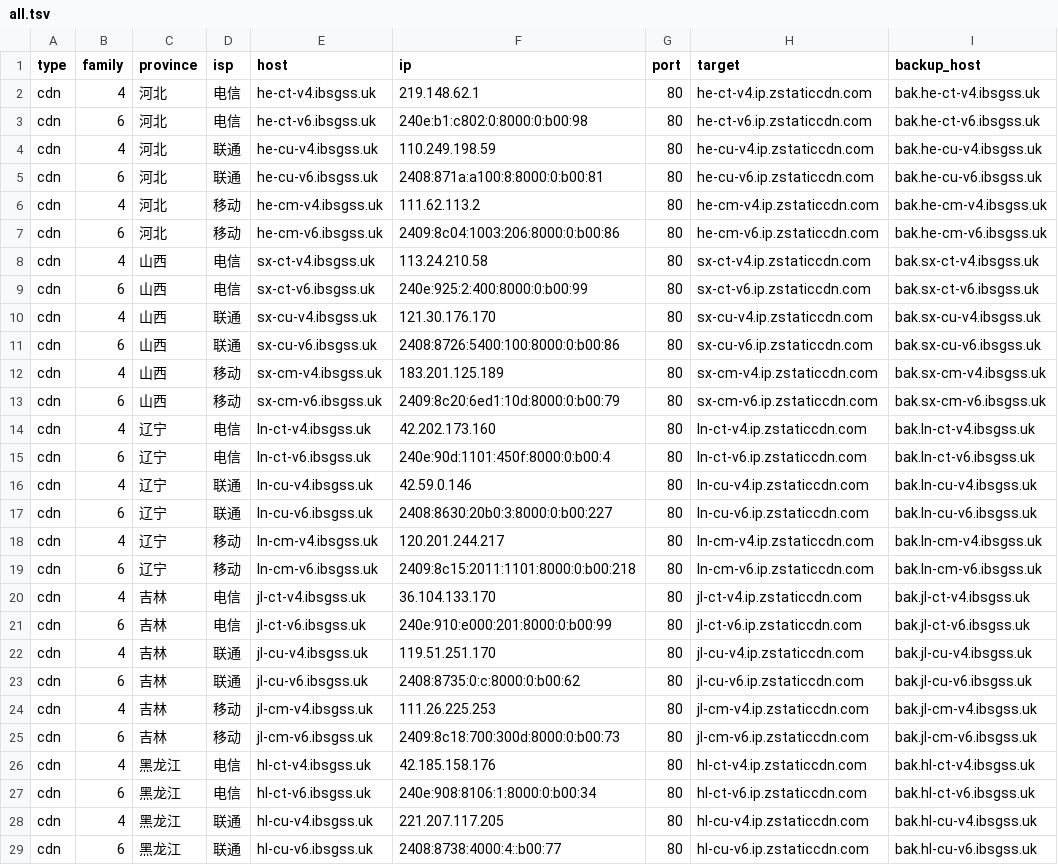
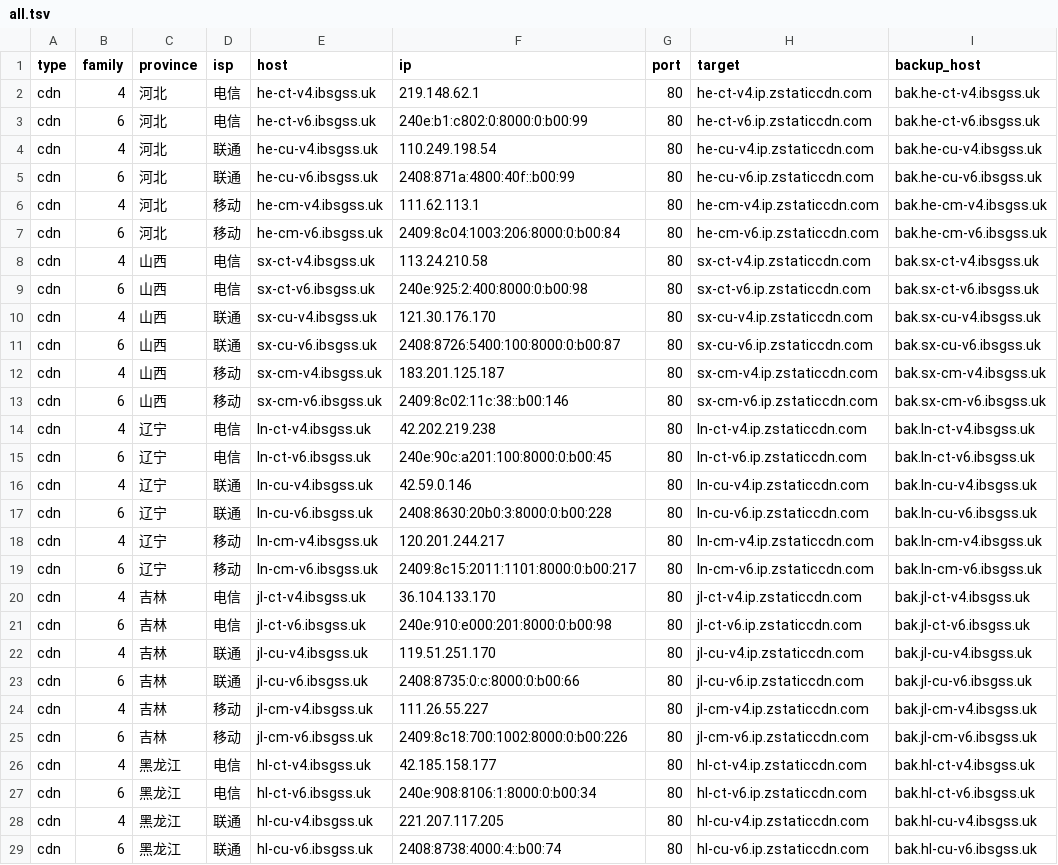
Before and after one commit to Tozward/TcpQuality, a TSV file: nodes/all.tsv, drawn as a sheet; only a part is shown; the diff covers the shown part only; the diff names each change by its address in the sheet, - before the commit and + after, or states it on an @@ line.

```diff
--- a/nodes/all.tsv
+++ b/nodes/all.tsv
-F3 (ip): 240e:b1:c802:0:8000:0:b00:98
+F3 (ip): 240e:b1:c802:0:8000:0:b00:99
-F4 (ip): 110.249.198.59
+F4 (ip): 110.249.198.54
-F5 (ip): 2408:871a:a100:8:8000:0:b00:81
+F5 (ip): 2408:871a:4800:40f::b00:99
-F6 (ip): 111.62.113.2
+F6 (ip): 111.62.113.1
-F7 (ip): 2409:8c04:1003:206:8000:0:b00:86
+F7 (ip): 2409:8c04:1003:206:8000:0:b00:84
-F9 (ip): 240e:925:2:400:8000:0:b00:99
+F9 (ip): 240e:925:2:400:8000:0:b00:98
-F11 (ip): 2408:8726:5400:100:8000:0:b00:86
+F11 (ip): 2408:8726:5400:100:8000:0:b00:87
-F12 (ip): 183.201.125.189
+F12 (ip): 183.201.125.187
-F13 (ip): 2409:8c20:6ed1:10d:8000:0:b00:79
+F13 (ip): 2409:8c02:11c:38::b00:146
-F14 (ip): 42.202.173.160
+F14 (ip): 42.202.219.238
-F15 (ip): 240e:90d:1101:450f:8000:0:b00:4
+F15 (ip): 240e:90c:a201:100:8000:0:b00:45
-F17 (ip): 2408:8630:20b0:3:8000:0:b00:227
+F17 (ip): 2408:8630:20b0:3:8000:0:b00:228
-F19 (ip): 2409:8c15:2011:1101:8000:0:b00:218
+F19 (ip): 2409:8c15:2011:1101:8000:0:b00:217
-F21 (ip): 240e:910:e000:201:8000:0:b00:99
+F21 (ip): 240e:910:e000:201:8000:0:b00:98
-F23 (ip): 2408:8735:0:c:8000:0:b00:62
+F23 (ip): 2408:8735:0:c:8000:0:b00:66
-F24 (ip): 111.26.225.253
+F24 (ip): 111.26.55.227
-F25 (ip): 2409:8c18:700:300d:8000:0:b00:73
+F25 (ip): 2409:8c18:700:1002:8000:0:b00:226
-F26 (ip): 42.185.158.176
+F26 (ip): 42.185.158.177
-F29 (ip): 2408:8738:4000:4::b00:77
+F29 (ip): 2408:8738:4000:4::b00:74
```
Also changed, not shown: 155 edited cells elsewhere in this file, nodes/apple6.tsv, nodes/cdn.tsv, 3 other files.
